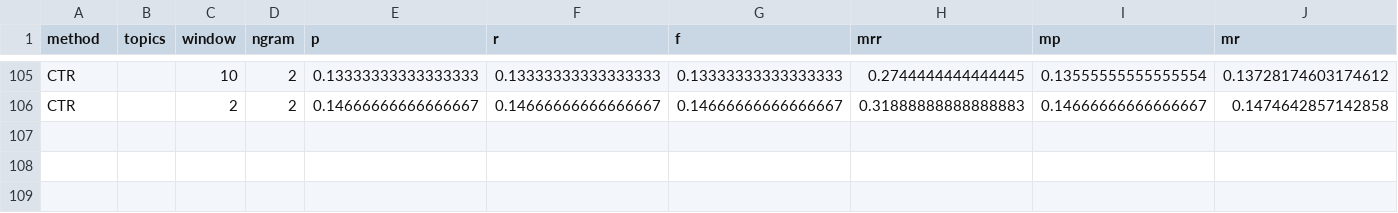
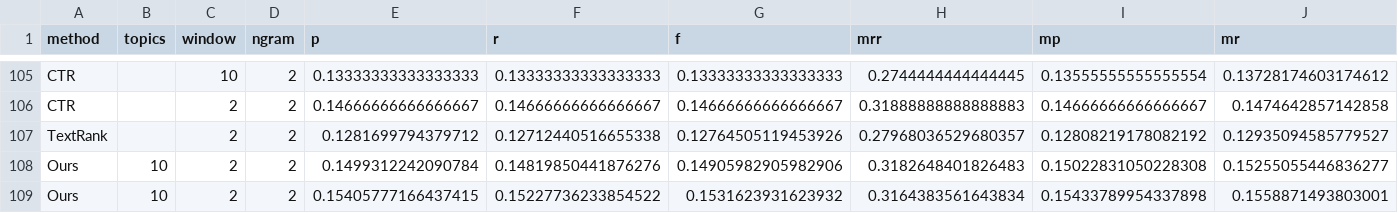
Before and after one commit to carlsplace/KeyphraseExtraction, a CSV file: result/kddRESULTS.csv, drawn as a sheet; only a part is shown, gaps mark what is left out; rows hold the shown columns only; the diff names each change by its address in the sheet, - before the commit and + after, or states it on an @@ line.

```diff
--- a/result/kddRESULTS.csv
+++ b/result/kddRESULTS.csv
+row 107: TextRank |  | 2 | 2 | 0.1281699794379712 | 0.12712440516655338 | 0.12764505119453926 | 0.27968036529680357 | 0.12808219178082192 | 0.12935094585779527
+row 108: Ours | 10 | 2 | 2 | 0.1499312242090784 | 0.14819850441876276 | 0.14905982905982906 | 0.3182648401826483 | 0.15022831050228308 | 0.15255055446836277
+row 109: Ours | 10 | 2 | 2 | 0.15405777166437415 | 0.15227736233854522 | 0.1531623931623932 | 0.3164383561643834 | 0.15433789954337898 | 0.1558871493803001
```
Also changed, not shown: 4 other files.
